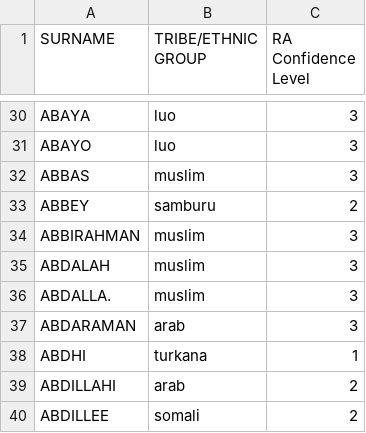
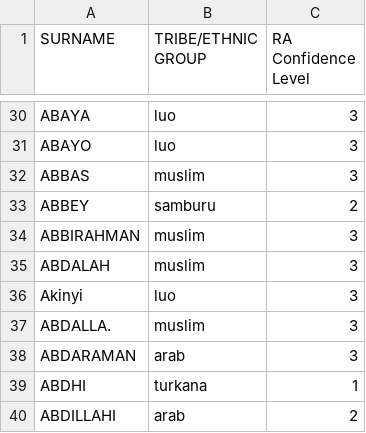
Before and after one commit to michelleshu/Ethnicity-Coding, a CSV file: Actual/codednames.csv, drawn as a sheet; only a part is shown, gaps mark what is left out; the shorter side is filled out with more unchanged rows.

Commit message:
Update codednames.csv

```diff
--- a/Actual/codednames.csv
+++ b/Actual/codednames.csv
@@ -35,2 +35,3 @@ ABBIRAHMAN,muslim,3
 ABDALAH,muslim,3
+Akinyi,luo,3
 ABDALLA.,muslim,3
```
